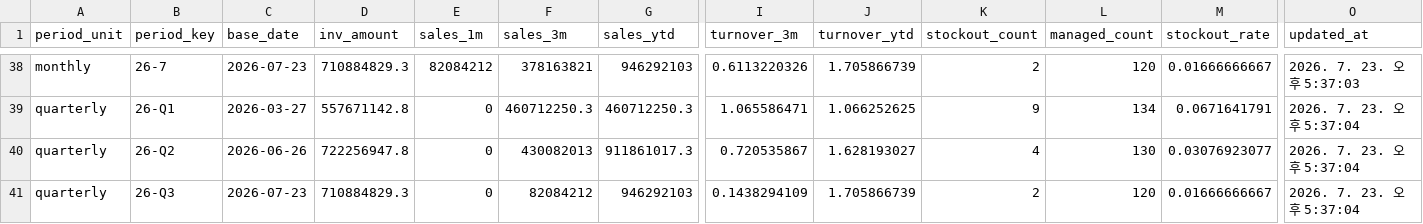
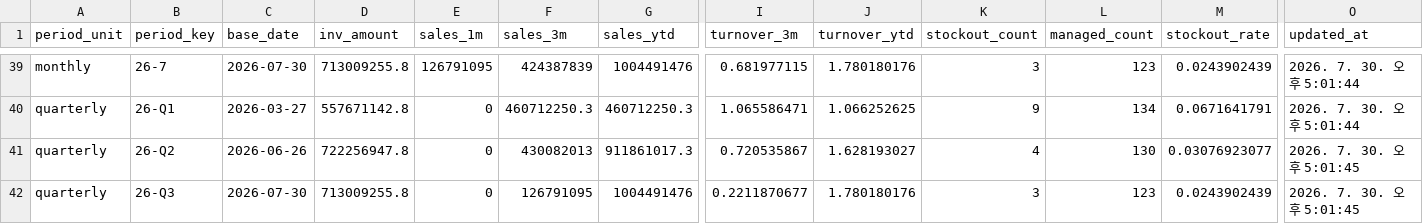
Before and after one commit to nanyounglee/SCMDASHBOARD, a CSV file: CSV/dashboard_period_summary.csv, drawn as a sheet; only a part is shown, gaps mark what is left out; addresses are those after the commit; the diff covers the shown part only; the diff names each change by its address in the sheet, - before the commit and + after, or states it on an @@ line.

```diff
--- a/CSV/dashboard_period_summary.csv
+++ b/CSV/dashboard_period_summary.csv
-C39 (base_date): 2026-07-23
+C39 (base_date): 2026-07-30
-D39 (inv_amount): 710884829.3
+D39 (inv_amount): 713009255.8
-E39 (sales_1m): 82084212
+E39 (sales_1m): 126791095
-F39 (sales_3m): 378163821
+F39 (sales_3m): 424387839
-G39 (sales_ytd): 946292103
+G39 (sales_ytd): 1004491476
-I39 (turnover_3m): 0.6113220326
+I39 (turnover_3m): 0.681977115
-J39 (turnover_ytd): 1.705866739
+J39 (turnover_ytd): 1.780180176
-K39 (stockout_count): 2
+K39 (stockout_count): 3
-L39 (managed_count): 120
+L39 (managed_count): 123
-M39 (stockout_rate): 0.01666666667
+M39 (stockout_rate): 0.0243902439
-O39 (updated_at): 2026. 7. 23. 오후 5:37:03
+O39 (updated_at): 2026. 7. 30. 오후 5:01:44
-O40 (updated_at): 2026. 7. 23. 오후 5:37:04
+O40 (updated_at): 2026. 7. 30. 오후 5:01:44
-O41:O42 (updated_at): 2026. 7. 23. 오후 5:37:04
+O41:O42 (updated_at): 2026. 7. 30. 오후 5:01:45
-C42 (base_date): 2026-07-23
+C42 (base_date): 2026-07-30
-D42 (inv_amount): 710884829.3
+D42 (inv_amount): 713009255.8
-F42 (sales_3m): 82084212
+F42 (sales_3m): 126791095
-G42 (sales_ytd): 946292103
+G42 (sales_ytd): 1004491476
-I42 (turnover_3m): 0.1438294109
+I42 (turnover_3m): 0.2211870677
-J42 (turnover_ytd): 1.705866739
+J42 (turnover_ytd): 1.780180176
-K42 (stockout_count): 2
+K42 (stockout_count): 3
-L42 (managed_count): 120
+L42 (managed_count): 123
-M42 (stockout_rate): 0.01666666667
+M42 (stockout_rate): 0.0243902439
```
Also changed, not shown: 1 added row and 65 edited cells elsewhere in this file, 7 other files.
